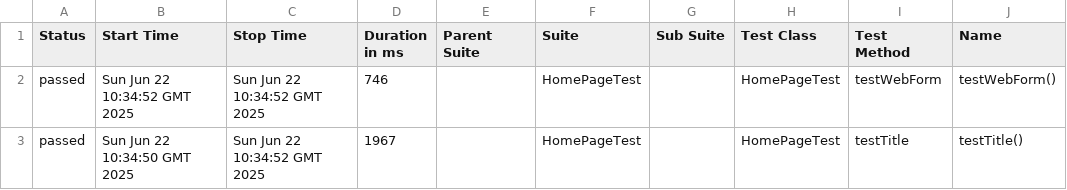
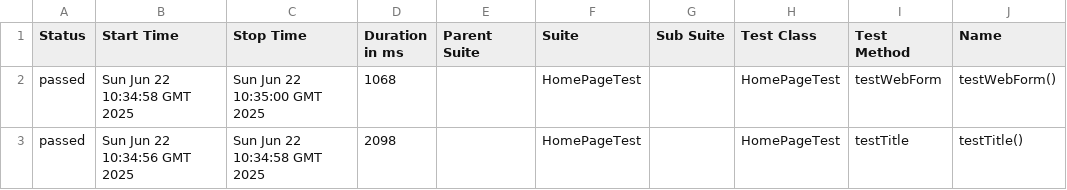
Before and after one commit to StepanidaKirillina1/testRepository, a CSV file: 22/data/suites.csv, drawn as a sheet; only a part is shown; the diff names each change by its address in the sheet, - before the commit and + after, or states it on an @@ line.

```diff
--- a/22/data/suites.csv
+++ b/22/data/suites.csv
-B2 (Start Time): Sun Jun 22 10:34:52 GMT 2025
+B2 (Start Time): Sun Jun 22 10:34:58 GMT 2025
-C2 (Stop Time): Sun Jun 22 10:34:52 GMT 2025
+C2 (Stop Time): Sun Jun 22 10:35:00 GMT 2025
-D2 (Duration in ms): 746
+D2 (Duration in ms): 1068
-B3 (Start Time): Sun Jun 22 10:34:50 GMT 2025
+B3 (Start Time): Sun Jun 22 10:34:56 GMT 2025
-C3 (Stop Time): Sun Jun 22 10:34:52 GMT 2025
+C3 (Stop Time): Sun Jun 22 10:34:58 GMT 2025
-D3 (Duration in ms): 1967
+D3 (Duration in ms): 2098
```
Also changed, not shown: 27 other files.
